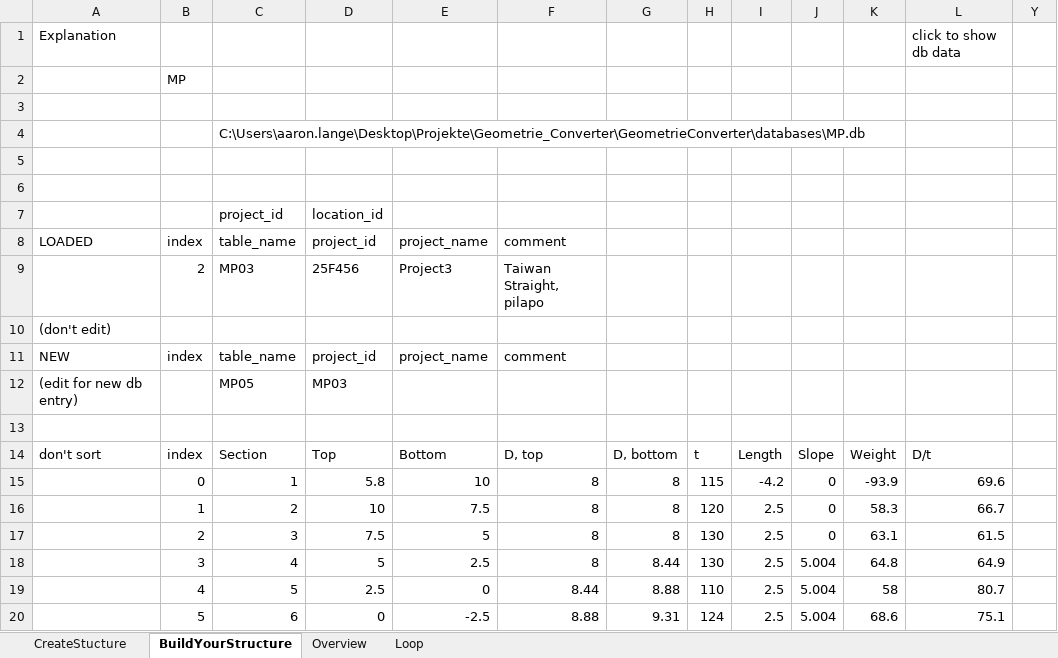
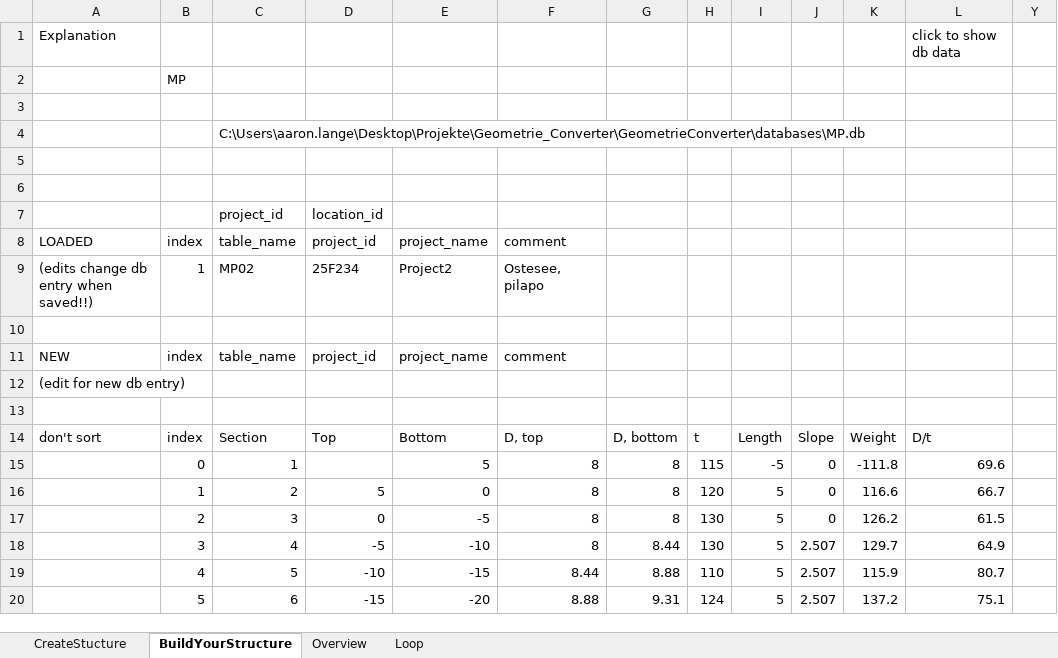
Before and after one commit to J-B-O-Offshore/GeometryConverter, an Excel workbook: GeometrieConverter.xlsm, sheet BuildYourStructure, drawn as a sheet; only a part is shown; values as stored, in another font and other column widths than the file's, no cell formats; charts and pictures and conditional formats and table styles not drawn; the diff covers the shown part only; the diff names each change by its address in the sheet, - before the commit and + after, or states it on an @@ line.

```diff
--- a/GeometrieConverter.xlsm (sheet BuildYourStructure)
+++ b/GeometrieConverter.xlsm (sheet BuildYourStructure)
-A9: (empty)
+A9: (edits change db entry when saved!!)
-B9: 2
+B9: 1
-C9: MP03
+C9: MP02
-D9: 25F456
+D9: 25F234
-E9: Project3
+E9: Project2
-F9: Taiwan Straight, pilapo
+F9: Ostesee, pilapo
-A10: (don't edit)
+A10: (empty)
-C12: MP05
+C12: (empty)
-D12: MP03
+D12: (empty)
-D15: 5.8
+D15: (empty)
-E15: 10
+E15: 5
-I15: -4.2
+I15: -5
-K15: -93.9
+K15: -111.8
-D16: 10
+D16: 5
-E16: 7.5
+E16: 0
-I16:I20: 2.5
+I16:I20: 5
-K16: 58.3
+K16: 116.6
-D17: 7.5
+D17: 0
-E17: 5
+E17: -5
-K17: 63.1
+K17: 126.2
-D18: 5
+D18: -5
-E18: 2.5
+E18: -10
-J18:J20: 5.004
+J18:J20: 2.507
-K18: 64.8
+K18: 129.7
-D19: 2.5
+D19: -10
-E19: 0
+E19: -15
-K19: 58
+K19: 115.9
-D20: 0
+D20: -15
-E20: -2.5
+E20: -20
-K20: 68.6
+K20: 137.2
```
Also changed, not shown: 121 edited cells elsewhere in this sheet, cell formats, hidden cells, charts or pictures, 2 other files.
